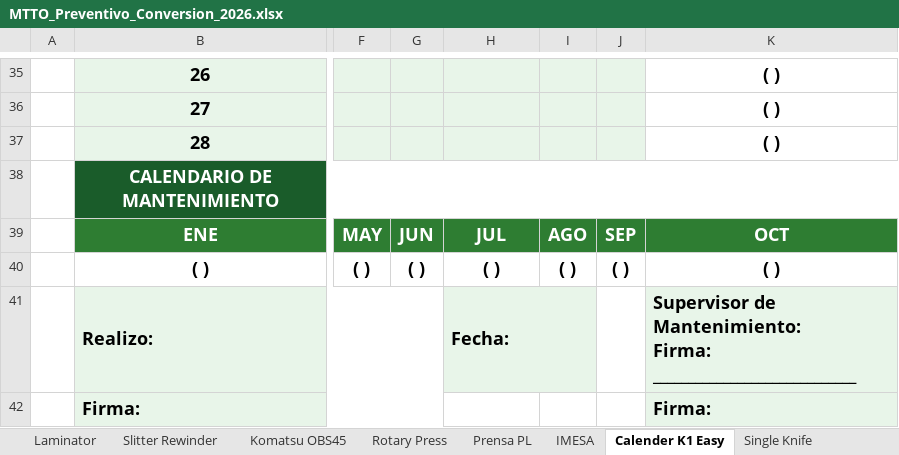
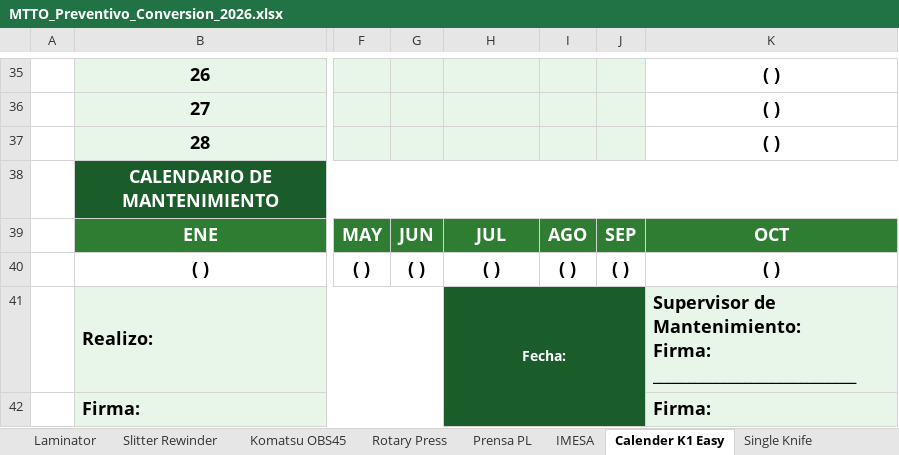
Before and after one commit to marianoleyva2608-lab/mantos, an Excel workbook: MTTO_Preventivo_Conversion_2026.xlsx, sheet Calender K1 Easy, drawn as a sheet; only a part is shown, gaps mark what is left out; values as stored, in another font and other column widths than the file's, no borders; the diff names each change by its address in the sheet, - before the commit and + after, or states it on an @@ line.

Commit message:
Fix: celda Fecha verde centrada en Komatsu y Calender K1 Easy (expandir a H:J x 2 filas)

```diff
--- a/MTTO_Preventivo_Conversion_2026.xlsx (sheet Calender K1 Easy)
+++ b/MTTO_Preventivo_Conversion_2026.xlsx (sheet Calender K1 Easy)
@@ H41 fill: #E8F5E9 → #1A5C2A, text colour: black → #FFFFFF, text size: smaller, alignment: left → center @@
-H41:I41 merged
+H41:J42 merged
```
Also changed, not shown: sheet Komatsu OBS45.
